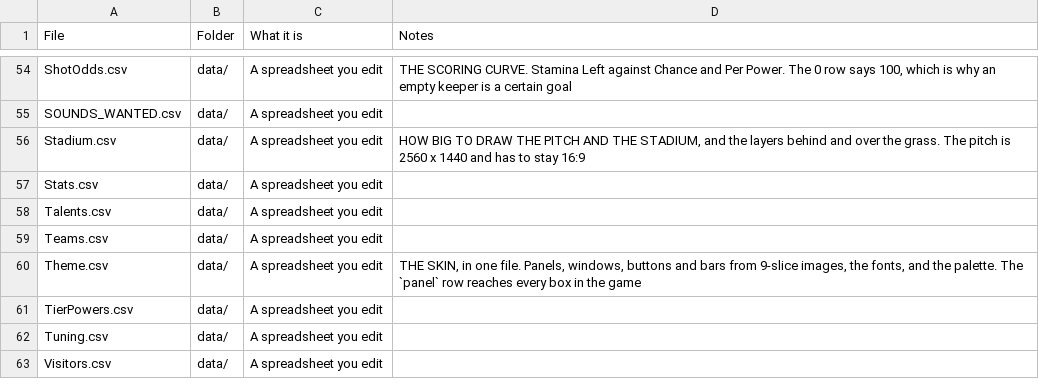
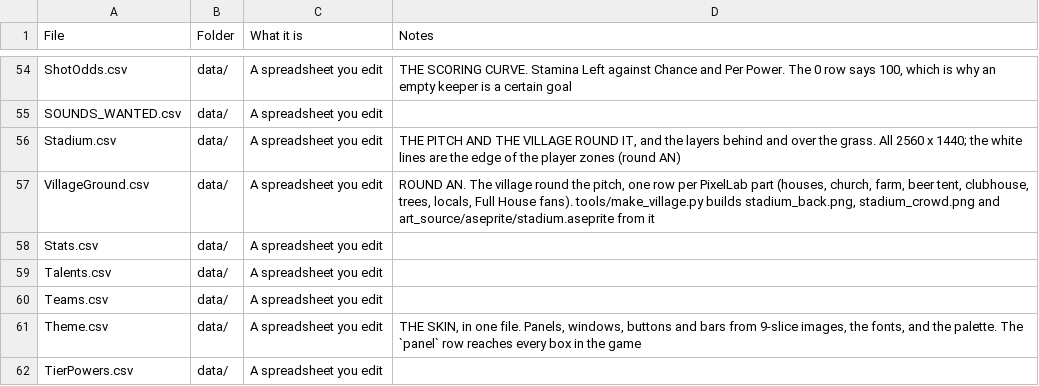
Before and after one commit to SchwartzAnthony/project_sb, a CSV file: data/FileManifest.csv, drawn as a sheet; only a part is shown, gaps mark what is left out; the shorter side is filled out with more unchanged rows.

```diff
--- a/data/FileManifest.csv
+++ b/data/FileManifest.csv
@@ -55,3 +55,4 @@ ShotOdds.csv,data/,A spreadsheet you edit,"THE SCORING CURVE. Stamina Left again
 SOUNDS_WANTED.csv,data/,A spreadsheet you edit,
-Stadium.csv,data/,A spreadsheet you edit,"HOW BIG TO DRAW THE PITCH AND THE STADIUM, and the layers behind and over the grass. The pitch is 2560 x 1440 and has to stay 16:9"
+Stadium.csv,data/,A spreadsheet you edit,"THE PITCH AND THE VILLAGE ROUND IT, and the layers behind and over the grass. All 2560 x 1440; the white lines are the edge of the player zones (round AN)"
+VillageGround.csv,data/,A spreadsheet you edit,"ROUND AN. The village round the pitch, one row per PixelLab part (houses, church, farm, beer tent, clubhouse, trees, locals, Full House fans). tools/make_village.py builds stadium_back.png, stadium_crowd.png and art_source/aseprite/stadium.aseprite from it"
 Stats.csv,data/,A spreadsheet you edit,
```
Also changed, not shown: data/Questions.csv, data/Stadium.csv, 29 other files.
